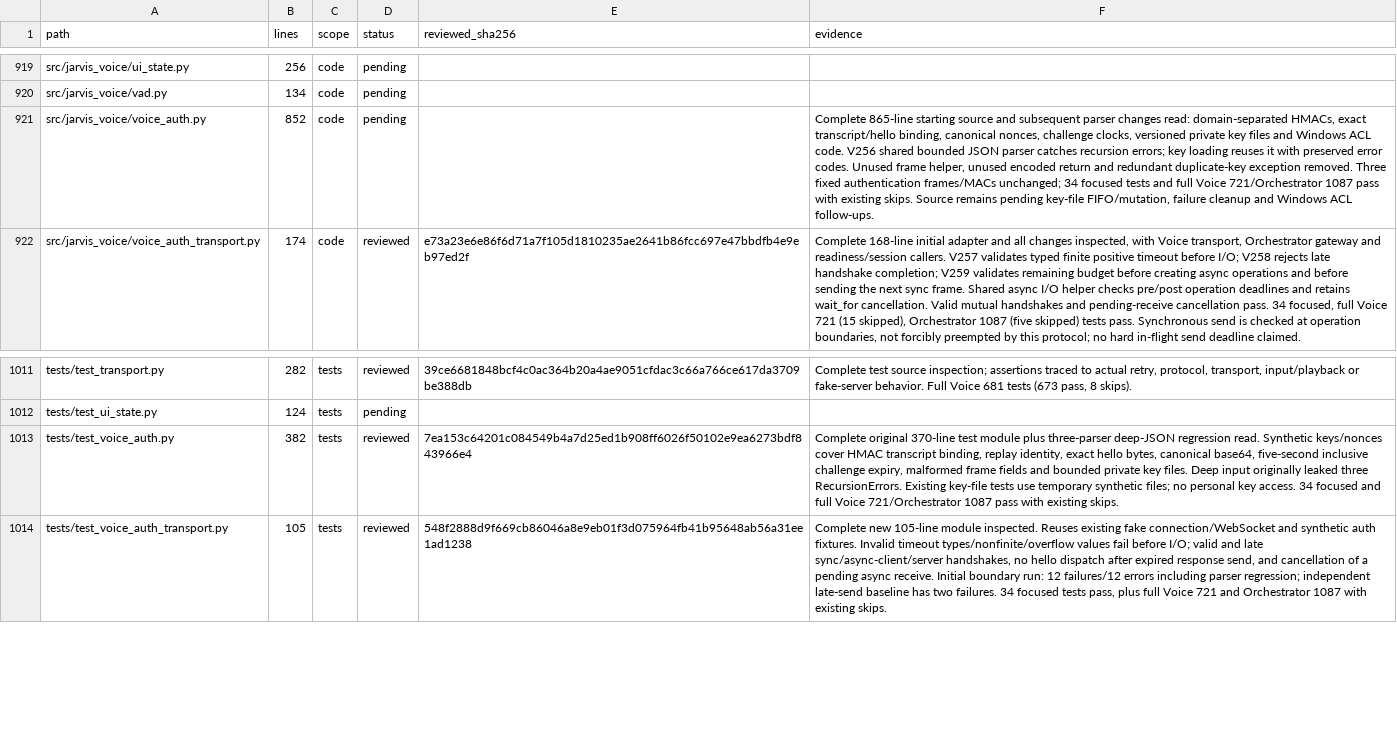
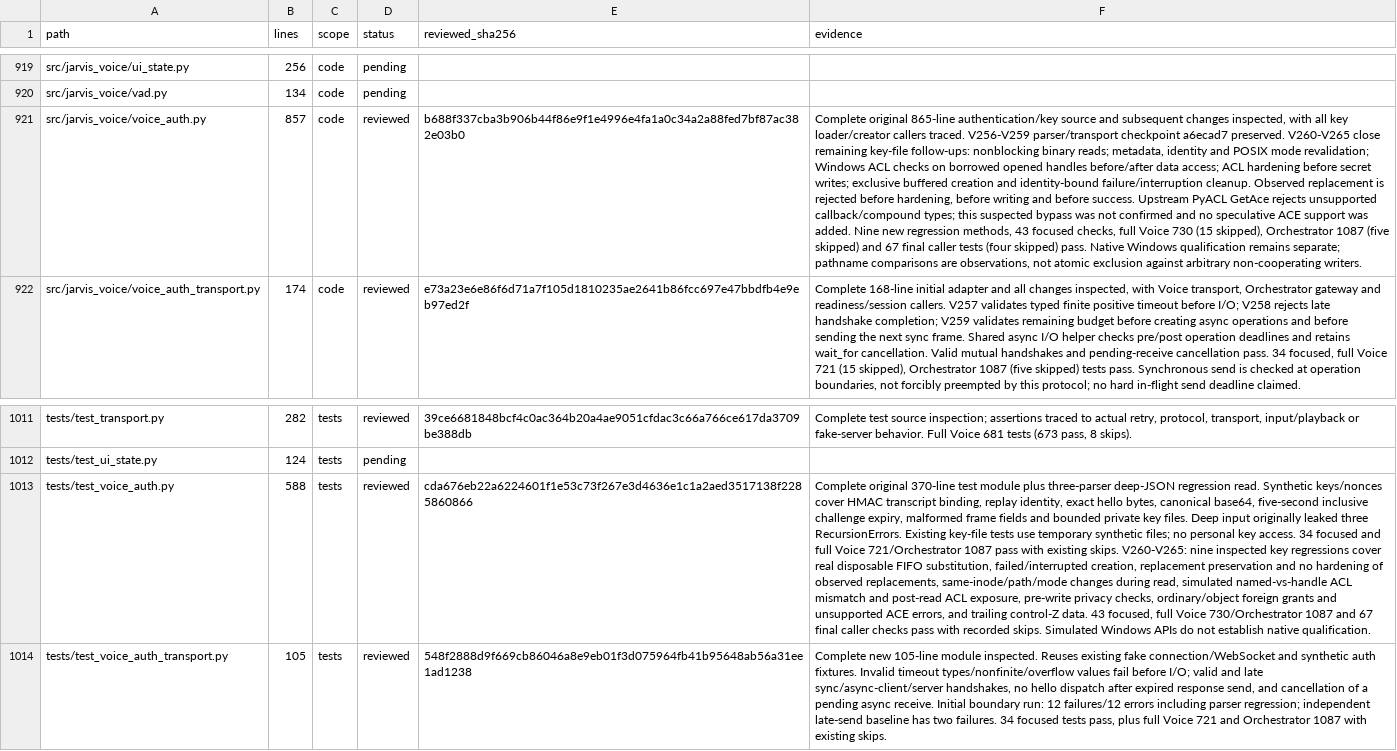
Before and after one commit to anaschatz/Cyrus, a CSV file: docs/codebase-review-coverage.csv, drawn as a sheet; only a part is shown, gaps mark what is left out; the diff names each change by its address in the sheet, - before the commit and + after, or states it on an @@ line.

Commit message:
Bind Voice key file reads and creation to owned private handles

```diff
--- a/docs/codebase-review-coverage.csv
+++ b/docs/codebase-review-coverage.csv
-B921 (lines): 852
+B921 (lines): 857
-D921 (status): pending
+D921 (status): reviewed
-E921 (reviewed_sha256): (empty)
+E921 (reviewed_sha256): b688f337cba3b906b44f86e9f1e4996e4fa1a0c34a2a88fed7bf87ac382e03b0
-F921 (evidence): Complete 865-line starting source and subsequent parser changes read: domain-separated HMACs, exact transcript/hello binding, canonical nonces, challenge clocks, versioned private key files and Windows ACL code. V256 shared bounded JSON parser catches recursion errors; key loading reuses it with preserved error codes. Unused frame helper, unused encoded return and redundant duplicate-key exception removed. Three fixed authentication frames/MACs unchanged; 34 focused tests and full Voice 721/Orchestrator 1087 pass with existing skips. Source remains pending key-file FIFO/mutation, failure cleanup and Windows ACL follow-ups.
+F921 (evidence): Complete original 865-line authentication/key source and subsequent changes inspected, with all key loader/creator callers traced. V256-V259 parser/transport checkpoint a6ecad7 preserved. V260-V265 close remaining key-file follow-ups: nonblocking binary reads; metadata, identity and POSIX mode revalidation; Windows ACL checks on borrowed opened handles before/after data access; ACL hardening before secret writes; exclusive buffered creation and identity-bound failure/interruption cleanup. Observed replacement is rejected before hardening, before writing and before success. Upstream PyACL GetAce rejects unsupported callback/compound types; this suspected bypass was not confirmed and no speculative ACE support was added. Nine new regression methods, 43 focused checks, full Voice 730 (15 skipped), Orchestrator 1087 (five skipped) and 67 final caller tests (four skipped) pass. Native Windows qualification remains separate; pathname comparisons are observations, not atomic exclusion against arbitrary non-cooperating writers.
-B1013 (lines): 382
+B1013 (lines): 588
-E1013 (reviewed_sha256): 7ea153c64201c084549b4a7d25ed1b908ff6026f50102e9ea6273bdf843966e4
+E1013 (reviewed_sha256): cda676eb22a6224601f1e53c73f267e3d4636e1c1a2aed3517138f2285860866
-F1013 (evidence): …existing skips.
+F1013 (evidence): …existing skips. V260-V265: nine inspected key regressions cover real disposable FIFO substitution, failed/interrupted creation, replacement preservation and no hardening of observed replacements, same-inode/path/mode changes during read, simulated named-vs-handle ACL mismatch and post-read ACL exposure, pre-write privacy checks, ordinary/object foreign grants and unsupported ACE errors, and trailing control-Z data. 43 focused, full Voice 730/Orchestrator 1087 and 67 final caller checks pass with recorded skips. Simulated Windows APIs do not establish native qualification.
```
Also changed, not shown: 3 other files.
